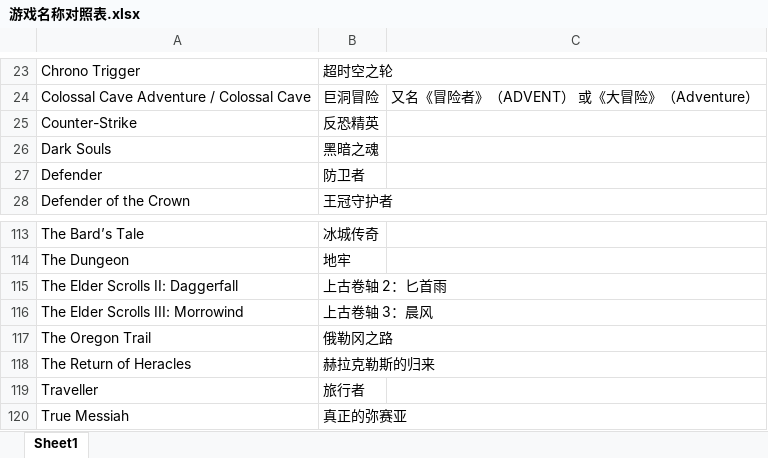
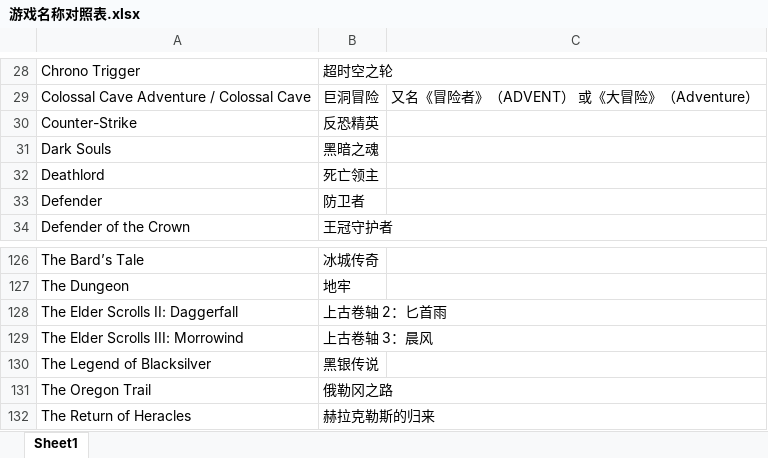
Before and after one commit to nakamura343/CRPG-Book-Chinese, an Excel workbook: 游戏名称对照表.xlsx, sheet Sheet1, drawn as a sheet; only a part is shown, gaps mark what is left out; the shorter side is filled out with more unchanged rows; values as stored, in another font and other column widths than the file's, no borders; the diff covers the shown part only; the diff names each change by its address in the sheet, - before the commit and + after, or states it on an @@ line.

```diff
--- a/游戏名称对照表.xlsx (sheet Sheet1)
+++ b/游戏名称对照表.xlsx (sheet Sheet1)
+row 32: Deathlord | 死亡领主
+row 130: The Legend of Blacksilver | 黑银传说
```
Also changed, not shown: 15 added rows and 1 edited cell elsewhere in this sheet, 41 other files.
